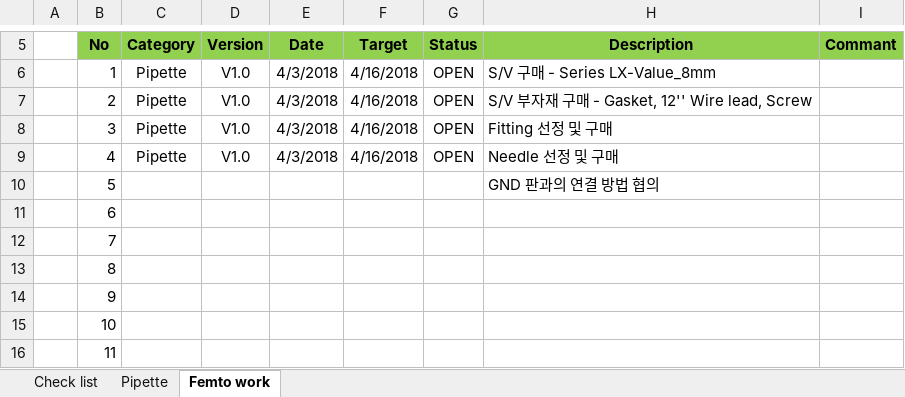
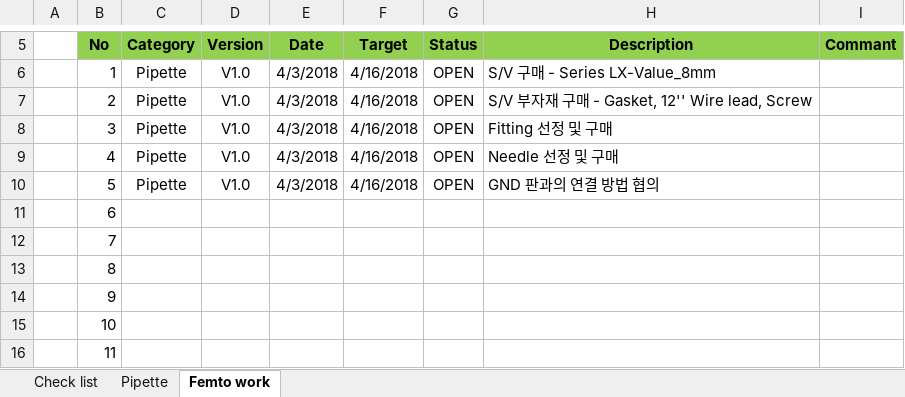
Before and after one commit to ArvidJoung/Plasma_Generator, an Excel workbook: Plasma_Gen_Issue Note.xlsx, sheet Femto work, drawn as a sheet; only a part is shown, gaps mark what is left out; values as stored, in another font and other column widths than the file's, no borders; the diff names each change by its address in the sheet, - before the commit and + after, or states it on an @@ line.

Commit message:
[DOC] issue update

```diff
--- a/Plasma_Gen_Issue Note.xlsx (sheet Femto work)
+++ b/Plasma_Gen_Issue Note.xlsx (sheet Femto work)
-C10 (Category): (empty)
+C10 (Category): Pipette
-D10 (Version): (empty)
+D10 (Version): V1.0
-E10 (Date): (empty)
+E10 (Date): 4/3/2018
-F10 (Target): (empty)
+F10 (Target): 4/16/2018
-G10 (Status): (empty)
+G10 (Status): OPEN
```
Also changed, not shown: sheet Pipette.
